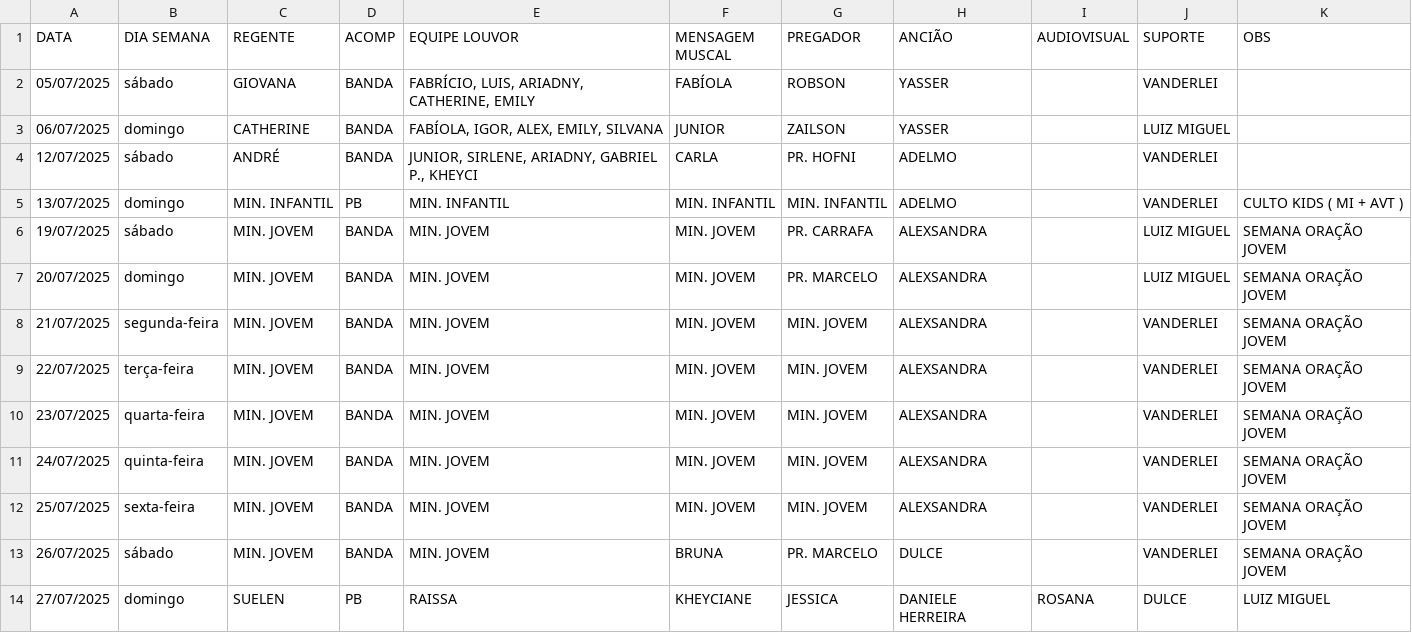
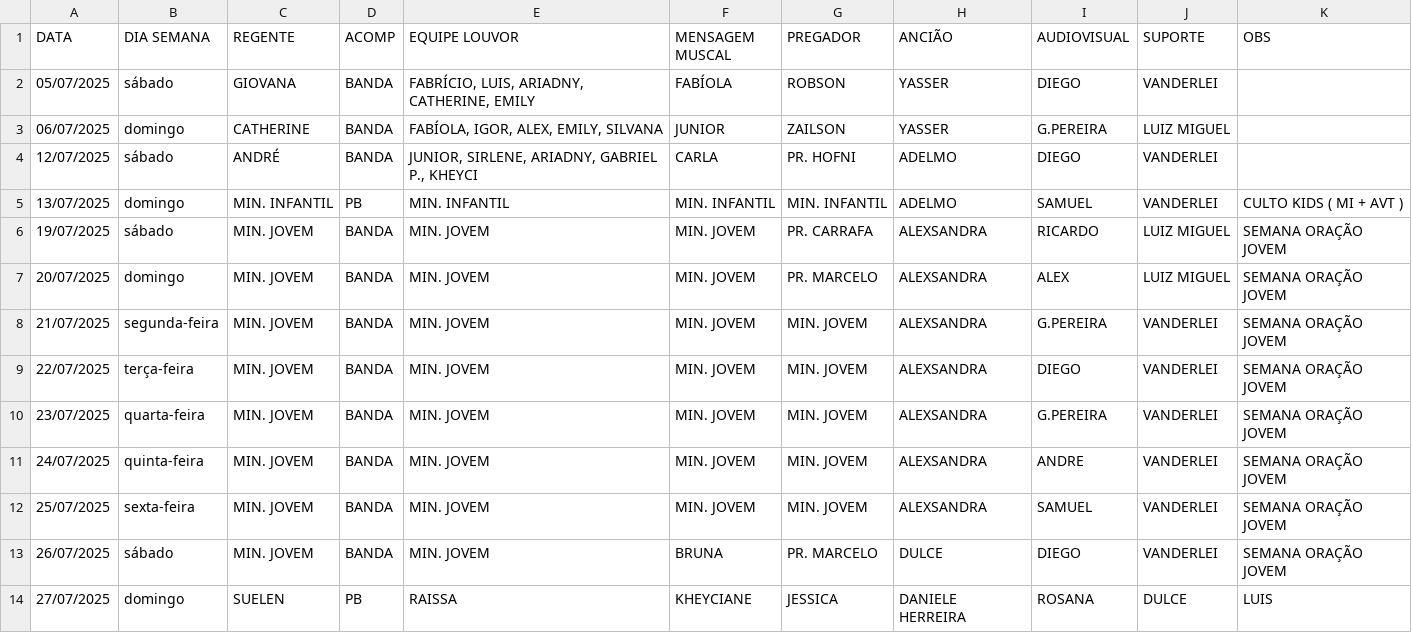
Before and after one commit to NatanBudny/EscalaMusica, a CSV file: docs/atual.csv, drawn as a sheet.

Commit message:
Update atual.csv

```diff
--- a/docs/atual.csv
+++ b/docs/atual.csv
@@ -1,14 +1,14 @@
 DATA,DIA SEMANA,REGENTE,ACOMP,EQUIPE LOUVOR,MENSAGEM MUSCAL,PREGADOR,ANCIÃO,AUDIOVISUAL,SUPORTE,OBS
-05/07/2025,sábado,GIOVANA,BANDA,"FABRÍCIO, LUIS, ARIADNY, CATHERINE, EMILY",FABÍOLA,ROBSON,YASSER,,VANDERLEI,
-06/07/2025,domingo,CATHERINE,BANDA,"FABÍOLA, IGOR, ALEX, EMILY, SILVANA",JUNIOR,ZAILSON,YASSER,,LUIZ MIGUEL,
-12/07/2025,sábado,ANDRÉ,BANDA,"JUNIOR, SIRLENE, ARIADNY, GABRIEL P., KHEYCI",CARLA,PR. HOFNI,ADELMO,,VANDERLEI,
-13/07/2025,domingo,MIN. INFANTIL,PB,MIN. INFANTIL,MIN. INFANTIL,MIN. INFANTIL,ADELMO,,VANDERLEI,"CULTO KIDS ( MI + AVT )"
-19/07/2025,sábado,MIN. JOVEM,BANDA,MIN. JOVEM,MIN. JOVEM,PR. CARRAFA,ALEXSANDRA,,LUIZ MIGUEL,SEMANA ORAÇÃO JOVEM
-20/07/2025,domingo,MIN. JOVEM,BANDA,MIN. JOVEM,MIN. JOVEM,PR. MARCELO,ALEXSANDRA,,LUIZ MIGUEL,SEMANA ORAÇÃO JOVEM
-21/07/2025,segunda-feira,MIN. JOVEM,BANDA,MIN. JOVEM,MIN. JOVEM,MIN. JOVEM,ALEXSANDRA,,VANDERLEI,SEMANA ORAÇÃO JOVEM
-22/07/2025,terça-feira,MIN. JOVEM,BANDA,MIN. JOVEM,MIN. JOVEM,MIN. JOVEM,ALEXSANDRA,,VANDERLEI,SEMANA ORAÇÃO JOVEM
-23/07/2025,quarta-feira,MIN. JOVEM,BANDA,MIN. JOVEM,MIN. JOVEM,MIN. JOVEM,ALEXSANDRA,,VANDERLEI,SEMANA ORAÇÃO JOVEM
-24/07/2025,quinta-feira,MIN. JOVEM,BANDA,MIN. JOVEM,MIN. JOVEM,MIN. JOVEM,ALEXSANDRA,,VANDERLEI,SEMANA ORAÇÃO JOVEM
-25/07/2025,sexta-feira,MIN. JOVEM,BANDA,MIN. JOVEM,MIN. JOVEM,MIN. JOVEM,ALEXSANDRA,,VANDERLEI,SEMANA ORAÇÃO JOVEM
-26/07/2025,sábado,MIN. JOVEM,BANDA,MIN. JOVEM,BRUNA,PR. MARCELO,DULCE,,VANDERLEI,SEMANA ORAÇÃO JOVEM
-27/07/2025,domingo,SUELEN,PB,RAISSA, KHEYCIANE, JESSICA, DANIELE HERREIRA,ROSANA,DULCE,LUIZ MIGUEL
+05/07/2025,sábado,GIOVANA,BANDA,"FABRÍCIO, LUIS, ARIADNY, CATHERINE, EMILY",FABÍOLA,ROBSON,YASSER,DIEGO,VANDERLEI,
+06/07/2025,domingo,CATHERINE,BANDA,"FABÍOLA, IGOR, ALEX, EMILY, SILVANA",JUNIOR,ZAILSON,YASSER,G.PEREIRA,LUIZ MIGUEL,
+12/07/2025,sábado,ANDRÉ,BANDA,"JUNIOR, SIRLENE, ARIADNY, GABRIEL P., KHEYCI",CARLA,PR. HOFNI,ADELMO,DIEGO,VANDERLEI,
+13/07/2025,domingo,MIN. INFANTIL,PB,MIN. INFANTIL,MIN. INFANTIL,MIN. INFANTIL,ADELMO,SAMUEL,VANDERLEI,"CULTO KIDS ( MI + AVT )"
+19/07/2025,sábado,MIN. JOVEM,BANDA,MIN. JOVEM,MIN. JOVEM,PR. CARRAFA,ALEXSANDRA,RICARDO,LUIZ MIGUEL,SEMANA ORAÇÃO JOVEM
+20/07/2025,domingo,MIN. JOVEM,BANDA,MIN. JOVEM,MIN. JOVEM,PR. MARCELO,ALEXSANDRA,ALEX,LUIZ MIGUEL,SEMANA ORAÇÃO JOVEM
+21/07/2025,segunda-feira,MIN. JOVEM,BANDA,MIN. JOVEM,MIN. JOVEM,MIN. JOVEM,ALEXSANDRA,G.PEREIRA,VANDERLEI,SEMANA ORAÇÃO JOVEM
+22/07/2025,terça-feira,MIN. JOVEM,BANDA,MIN. JOVEM,MIN. JOVEM,MIN. JOVEM,ALEXSANDRA,DIEGO,VANDERLEI,SEMANA ORAÇÃO JOVEM
+23/07/2025,quarta-feira,MIN. JOVEM,BANDA,MIN. JOVEM,MIN. JOVEM,MIN. JOVEM,ALEXSANDRA,G.PEREIRA,VANDERLEI,SEMANA ORAÇÃO JOVEM
+24/07/2025,quinta-feira,MIN. JOVEM,BANDA,MIN. JOVEM,MIN. JOVEM,MIN. JOVEM,ALEXSANDRA,ANDRE,VANDERLEI,SEMANA ORAÇÃO JOVEM
+25/07/2025,sexta-feira,MIN. JOVEM,BANDA,MIN. JOVEM,MIN. JOVEM,MIN. JOVEM,ALEXSANDRA,SAMUEL,VANDERLEI,SEMANA ORAÇÃO JOVEM
+26/07/2025,sábado,MIN. JOVEM,BANDA,MIN. JOVEM,BRUNA,PR. MARCELO,DULCE,DIEGO,VANDERLEI,SEMANA ORAÇÃO JOVEM
+27/07/2025,domingo,SUELEN,PB,RAISSA, KHEYCIANE, JESSICA, DANIELE HERREIRA,ROSANA,DULCE,LUIS
```
